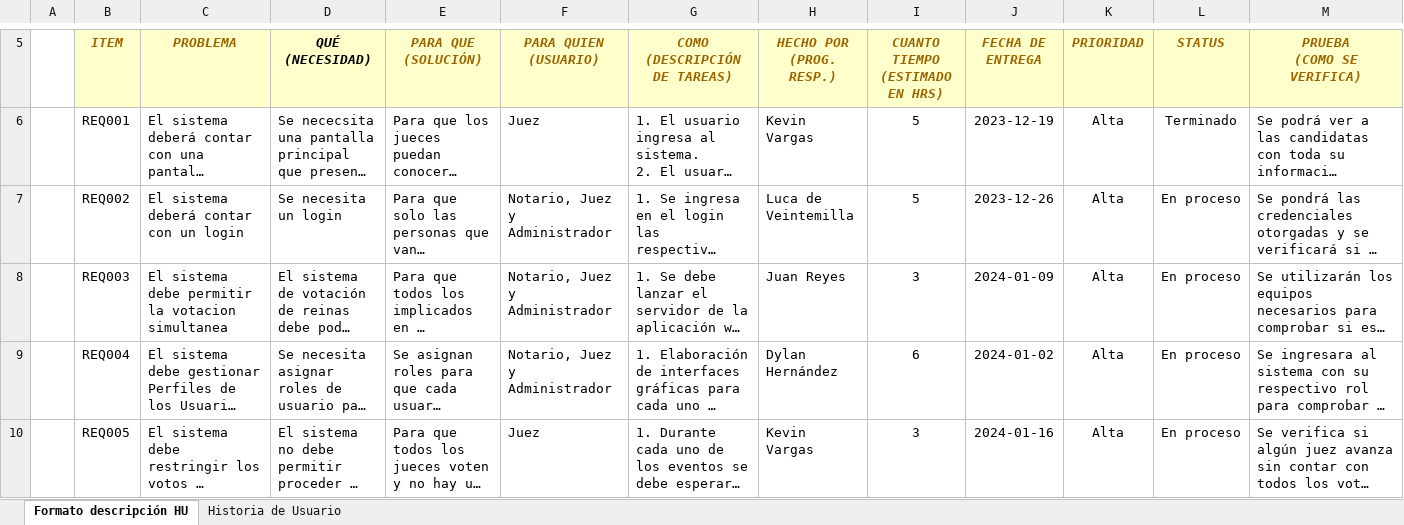
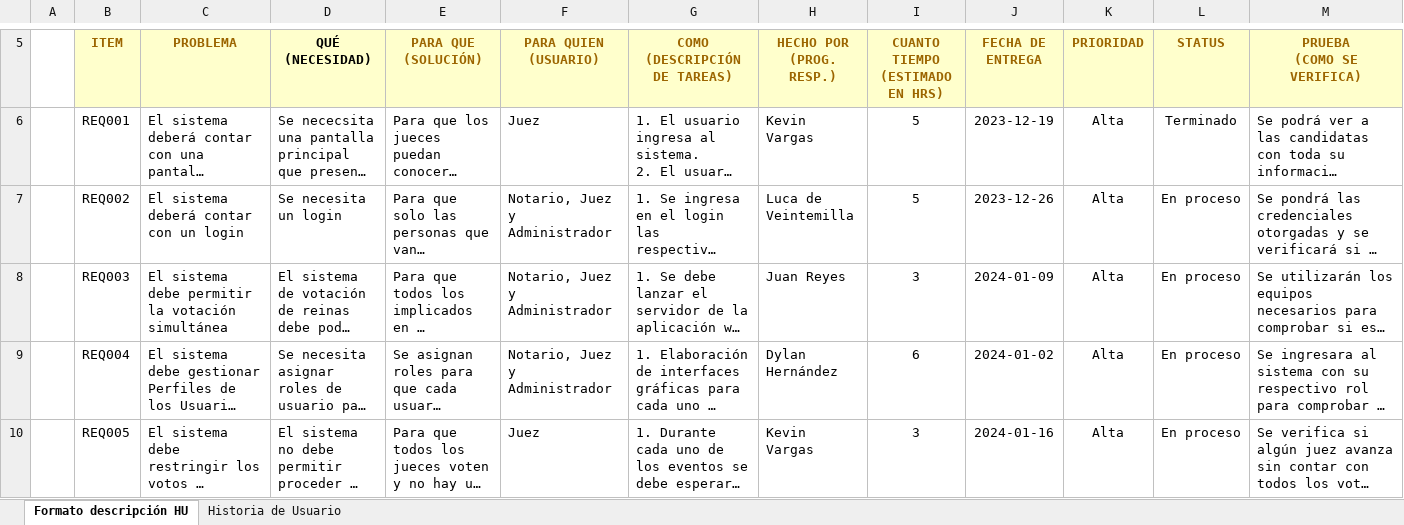
Before and after one commit to LucadeVeintemilla/LucaDeVeintemilla_15035_G5_ADSW, an Excel workbook: PREGAME/1. ELICITACION/1.3 Historias de Usuario/G4_HERNANDEZ_DEVEINTEMILLA_REYES_VARGAS_V2_Matriz.xlsx, sheet Formato descripción HU, drawn as a sheet; only a part is shown, gaps mark what is left out; long unchanged cells end in …; values as stored, in another font and other column widths than the file's, no borders; the diff covers the shown part only; the diff names each change by its address in the sheet, - before the commit and + after, or states it on an @@ line.

Commit message:
Cambio - Archivos HU

```diff
--- a/PREGAME/1. ELICITACION/1.3 Historias de Usuario/G4_HERNANDEZ_DEVEINTEMILLA_REYES_VARGAS_V2_Matriz.xlsx (sheet Formato descripción HU)
+++ b/PREGAME/1. ELICITACION/1.3 Historias de Usuario/G4_HERNANDEZ_DEVEINTEMILLA_REYES_VARGAS_V2_Matriz.xlsx (sheet Formato descripción HU)
-B5:M5 italic: on
+B5:M5 italic: off
-C8 (PROBLEMA): …permitir la votacion simultanea
+C8 (PROBLEMA): …permitir la votación simultánea
```
Also changed, not shown: cell formats elsewhere in this sheet.
